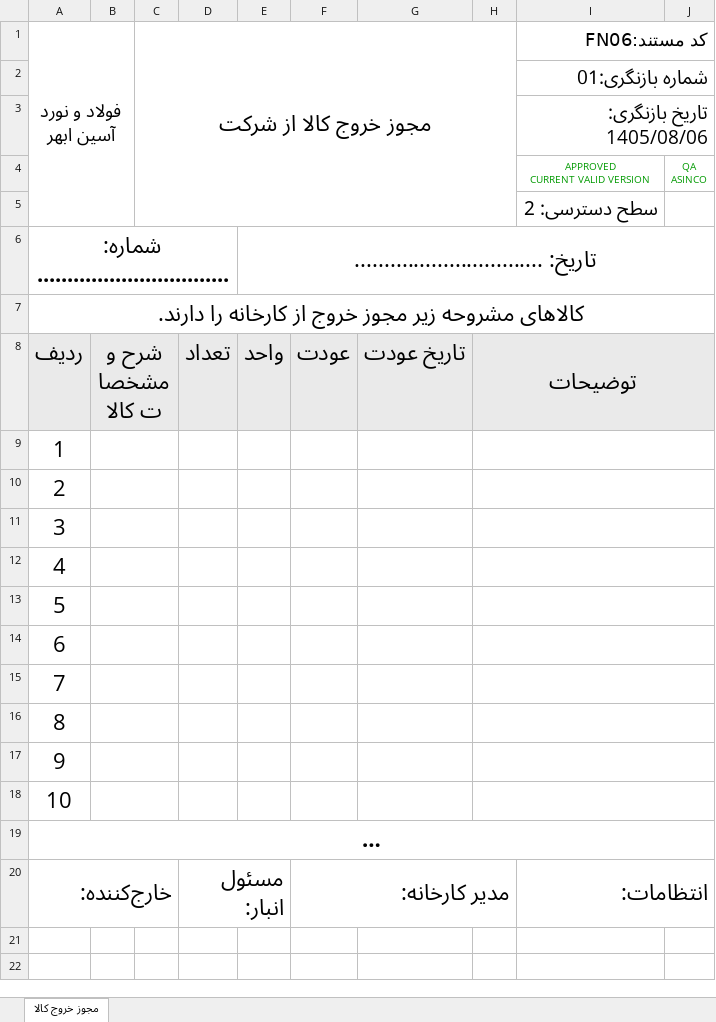
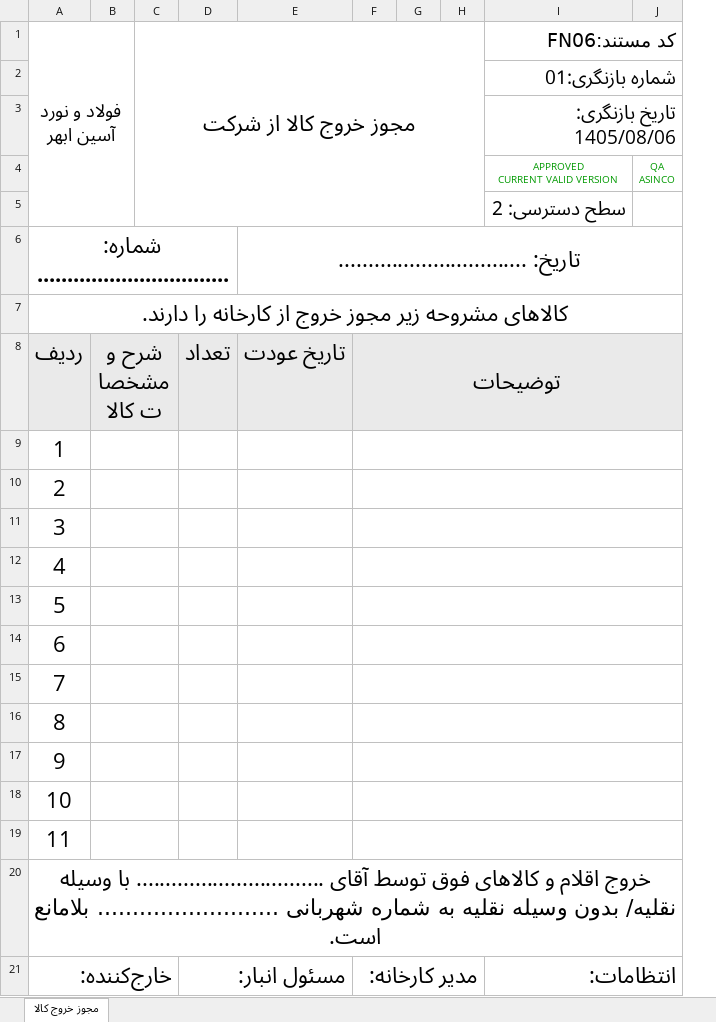
Before and after one commit to amyrmohammadi/warhouse-asin-main, an Excel workbook: Warehouse.Infrastructure/Documents/Templates/GoodsIssuePermit.xlsx, sheet مجوز خروج کالا, drawn as a sheet; long unchanged cells end in …; values as stored, in another font and other column widths than the file's, no borders; charts and pictures not drawn; removed rows and columns are numbered as before the commit, all else as after; the diff names each change by its address in the sheet, - before the commit and + after, or states it on an @@ line.

Commit message:
Fix_FilterInIssue

```diff
--- a/Warehouse.Infrastructure/Documents/Templates/GoodsIssuePermit.xlsx (sheet مجوز خروج کالا)
+++ b/Warehouse.Infrastructure/Documents/Templates/GoodsIssuePermit.xlsx (sheet مجوز خروج کالا)
-column E, rows 6-8: تاریخ: ................................ |  | واحد
-column F, rows 8-20: عودت |  |  |  |  |  |  |  |  |  |  |  | مدیر کارخانه:
+column G, empty
+column H, empty
@@ I1 text size: larger @@
-E6: (empty)
+E6: تاریخ: ................................
+E6:J6 merged
@@ column A (فولاد و نورد آسین ابهر) renumbered in row 19 @@
-A19 bold: on
+A19 bold: off
-A19:J19 merged
+B19:C19 merged
+F19:J19 merged
+row 20: خروج اقلام و کالاهای فوق توسط آقای ................................ با وسیله نقلیه/ بدون وسیله نقلیه به شماره شهربانی .......................... بلامانع است.
-D20:E20 merged
+D21:E21 merged
-F21: (empty)
+F21: مدیر کارخانه:
+F21:H21 merged
```
Also changed, not shown: charts or pictures, 36 other files.
